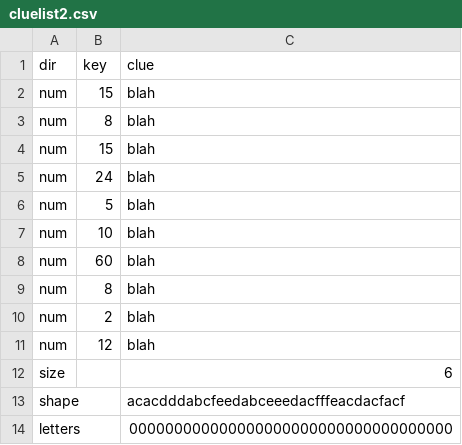
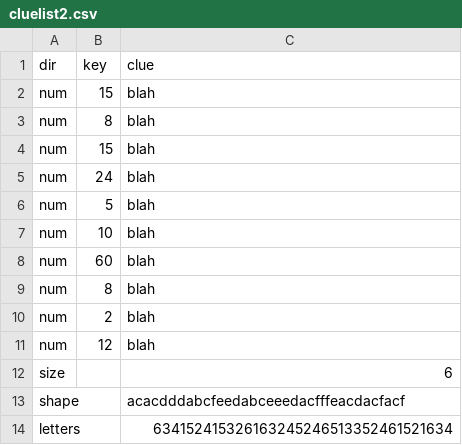
Before and after one commit to matthewgoerg/puzzle, a CSV file: cluelist2.csv, drawn as a sheet.

Commit message:
Update cluelist2.csv

```diff
--- a/cluelist2.csv
+++ b/cluelist2.csv
@@ -13,2 +13,2 @@ size,,6
 shape,,acacdddabcfeedabceeedacfffeacdacfacf
-letters,,000000000000000000000000000000000000
+letters,,634152415326163245246513352461521634
```
